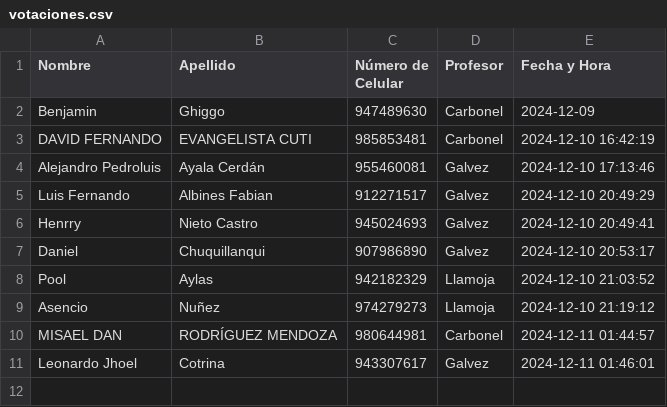
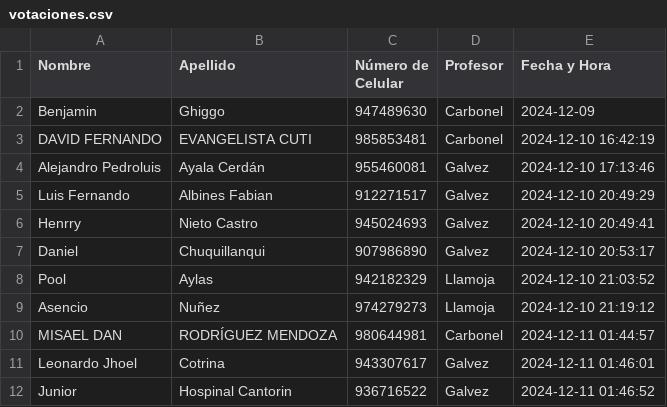
Before and after one commit to BenjaminGhiggo/teletronika, a CSV file: votaciones.csv, drawn as a sheet; the diff names each change by its address in the sheet, - before the commit and + after, or states it on an @@ line.

Commit message:
Actualizar votaciones.csv

```diff
--- a/votaciones.csv
+++ b/votaciones.csv
+row 12: Junior | Hospinal Cantorin | 936716522 | Galvez | 2024-12-11 01:46:52
```
